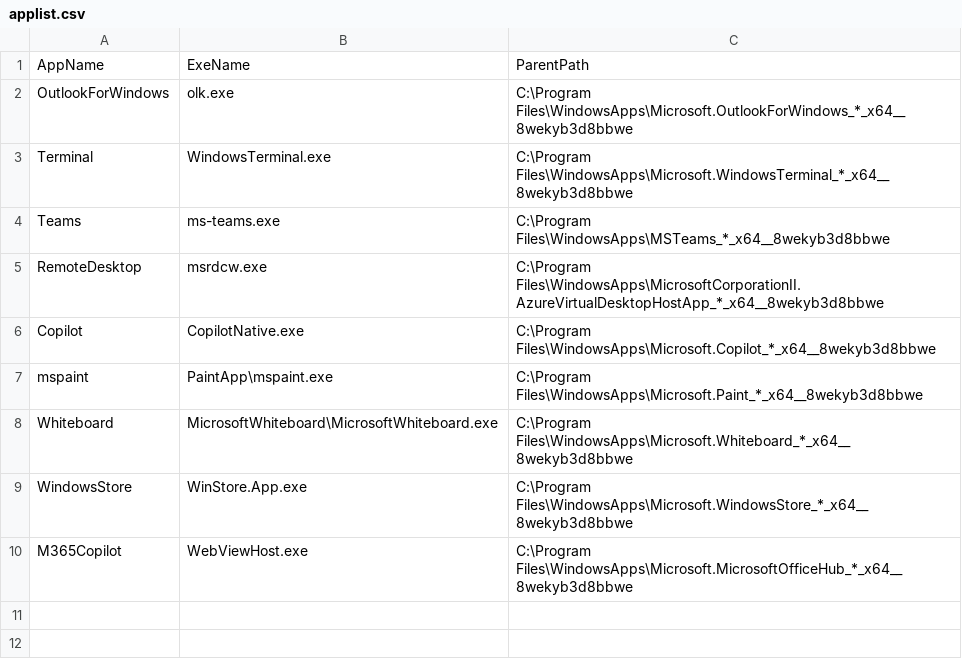
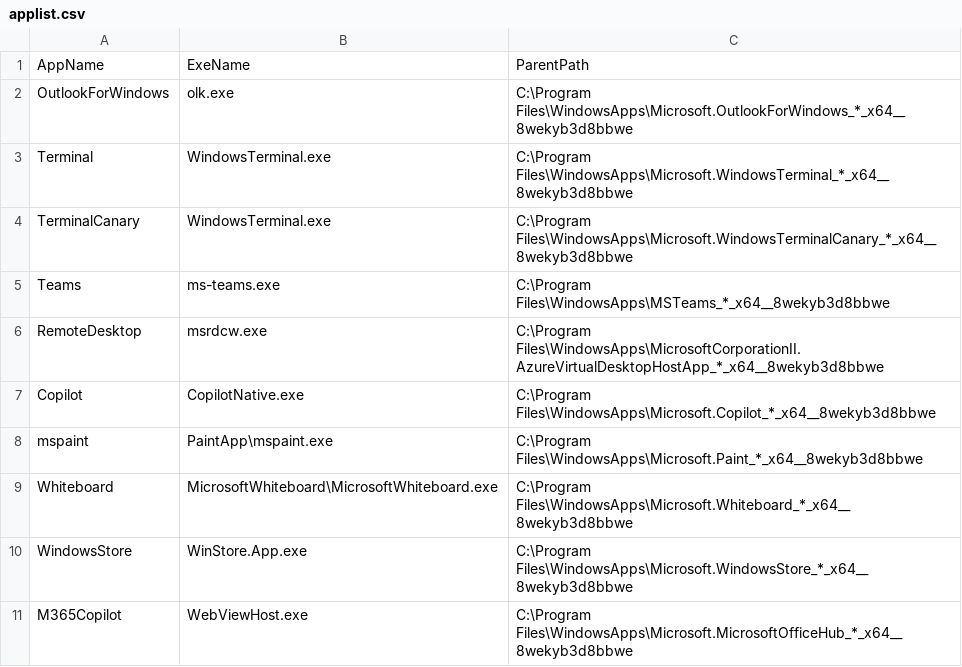
Before and after one commit to qliu95114/demystify, a CSV file: ps_storeapp/applist.csv, drawn as a sheet.

Commit message:
Add TerminalCanary

```diff
--- a/ps_storeapp/applist.csv
+++ b/ps_storeapp/applist.csv
@@ -3,2 +3,3 @@ OutlookForWindows,olk.exe,C:\Program Files\WindowsApps\Microsoft.OutlookForWindo
 Terminal,WindowsTerminal.exe,C:\Program Files\WindowsApps\Microsoft.WindowsTerminal_*_x64__8wekyb3d8bbwe
+TerminalCanary,WindowsTerminal.exe,C:\Program Files\WindowsApps\Microsoft.WindowsTerminalCanary_*_x64__8wekyb3d8bbwe
 Teams,ms-teams.exe,C:\Program Files\WindowsApps\MSTeams_*_x64__8wekyb3d8bbwe
```
